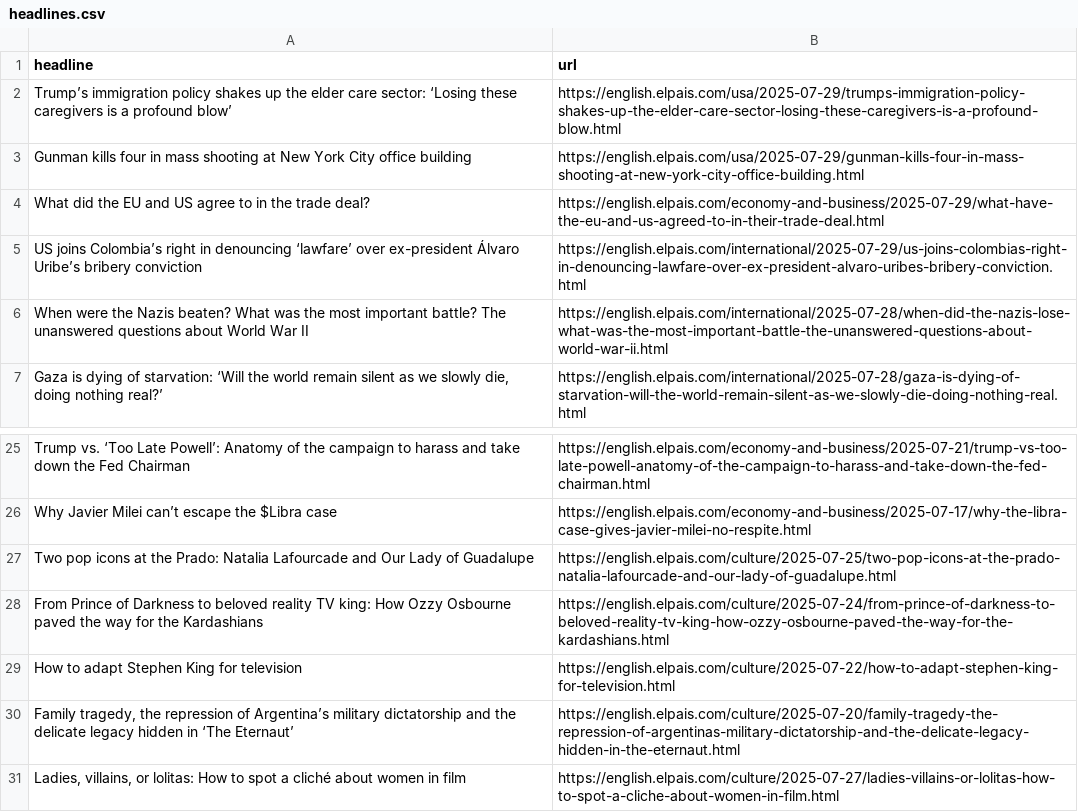
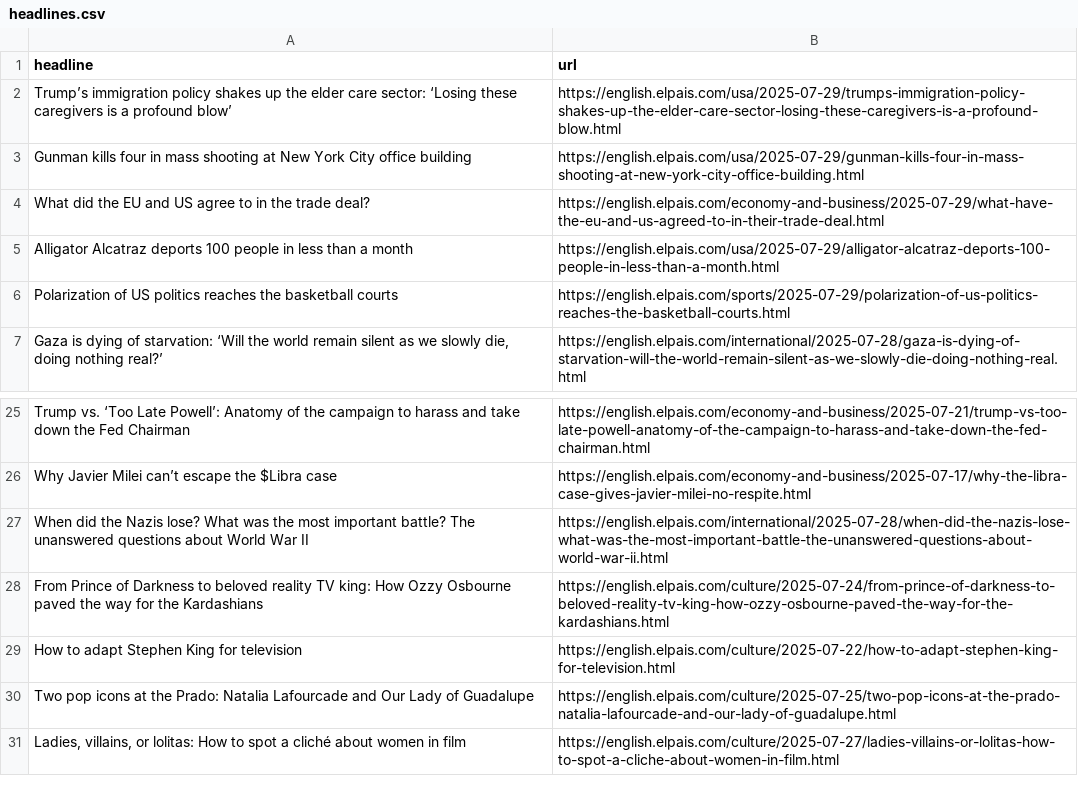
Before and after one commit to masashiijichi/el-pais-autoscraper, a CSV file: headlines.csv, drawn as a sheet; only a part is shown, gaps mark what is left out.

```diff
--- a/headlines.csv
+++ b/headlines.csv
@@ -4,4 +4,4 @@ Gunman kills four in mass shooting at New York City office building ,https://eng
 What did the EU and US agree to in the trade deal?,https://english.elpais.com/economy-and-business/2025-07-29/what-have-the-eu-and-us-agreed-to-in-their-trade-deal.html
-US joins Colombia’s right in denouncing ‘lawfare’ over ex-president Álvaro Uribe’s bribery conviction,https://english.elpais.com/international/2025-07-29/us-joins-colombias-right-in-denouncing-lawfare-over-ex-president-alvaro-uribes-bribery-conviction.html
-When were the Nazis beaten? What was the most important battle? The unanswered questions about World War II,https://english.elpais.com/international/2025-07-28/when-did-the-nazis-lose-what-was-the-most-important-battle-the-unanswered-questions-about-world-war-ii.html
+Alligator Alcatraz deports 100 people in less than a month,https://english.elpais.com/usa/2025-07-29/alligator-alcatraz-deports-100-people-in-less-than-a-month.html
+Polarization of US politics reaches the basketball courts,https://english.elpais.com/sports/2025-07-29/polarization-of-us-politics-reaches-the-basketball-courts.html
 "Gaza is dying of starvation: ‘Will the world remain silent as we slowly die, doing nothing real?’",https://english.elpais.com/international/2025-07-28/gaza-is-dying-of-starvation-will-the-world-remain-silent-as-we-slowly-die-doing-nothing-real.html
@@ -26,6 +26,6 @@ Trump vs. ‘Too Late Powell’: Anatomy of the campaign to harass and take down
 Why Javier Milei can’t escape the $Libra case,https://english.elpais.com/economy-and-business/2025-07-17/why-the-libra-case-gives-javier-milei-no-respite.html
-Two pop icons at the Prado: Natalia Lafourcade and Our Lady of Guadalupe,https://english.elpais.com/culture/2025-07-25/two-pop-icons-at-the-prado-natalia-lafourcade-and-our-lady-of-guadalupe.html
+When did the Nazis lose? What was the most important battle? The unanswered questions about World War II,https://english.elpais.com/international/2025-07-28/when-did-the-nazis-lose-what-was-the-most-important-battle-the-unanswered-questions-about-world-war-ii.html
 From Prince of Darkness to beloved reality TV king: How Ozzy Osbourne paved the way for the Kardashians,https://english.elpais.com/culture/2025-07-24/from-prince-of-darkness-to-beloved-reality-tv-king-how-ozzy-osbourne-paved-the-way-for-the-kardashians.html
 How to adapt Stephen King for television,https://english.elpais.com/culture/2025-07-22/how-to-adapt-stephen-king-for-television.html
-"Family tragedy, the repression of Argentina’s military dictatorship and the delicate legacy hidden in ‘The Eternaut’ ",https://english.elpais.com/culture/2025-07-20/family-tragedy-the-repression-of-argentinas-military-dictatorship-and-the-delicate-legacy-hidden-in-the-eternaut.html
+Two pop icons at the Prado: Natalia Lafourcade and Our Lady of Guadalupe,https://english.elpais.com/culture/2025-07-25/two-pop-icons-at-the-prado-natalia-lafourcade-and-our-lady-of-guadalupe.html
 "Ladies, villains, or lolitas: How to spot a cliché about women in film",https://english.elpais.com/culture/2025-07-27/ladies-villains-or-lolitas-how-to-spot-a-cliche-about-women-in-film.html
```
